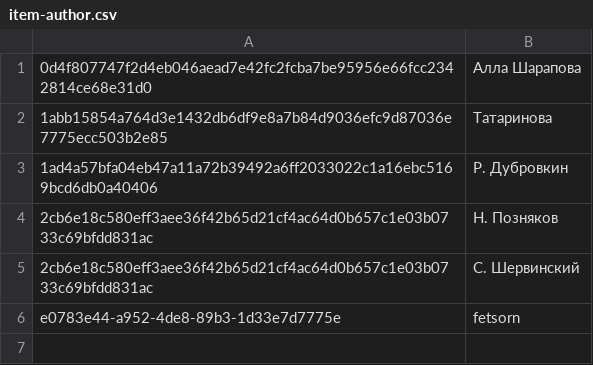
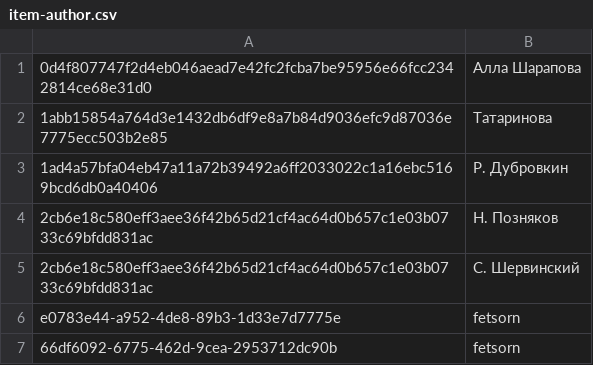
Before and after one commit to fetsorn/garden, a CSV file: csvs/item-author.csv, drawn as a sheet; the diff names each change by its address in the sheet, - before the commit and + after, or states it on an @@ line.

```diff
--- a/csvs/item-author.csv
+++ b/csvs/item-author.csv
+row 7: 66df6092-6775-462d-9cea-2953712dc90b | fetsorn
```
Also changed, not shown: csvs/item-date.csv, csvs/place-date.csv, 1 other file.
